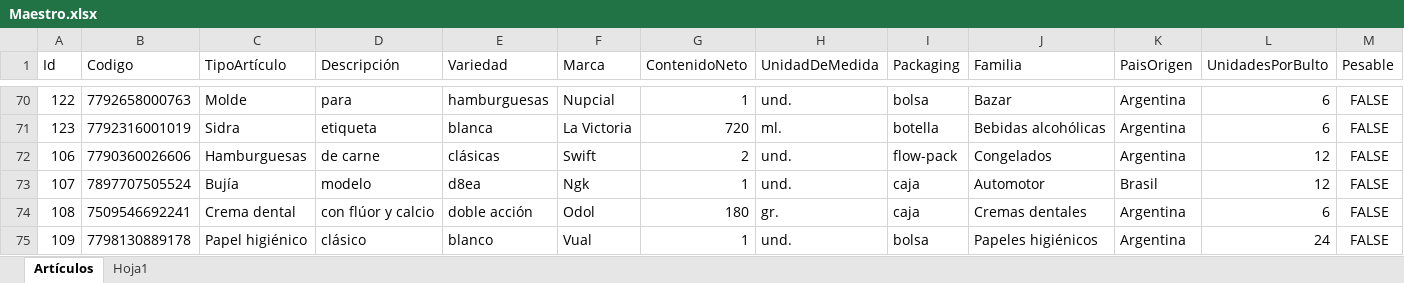
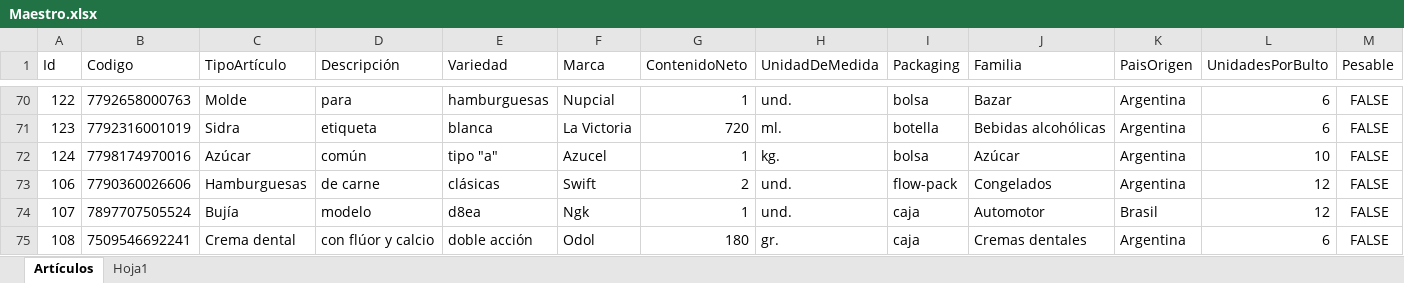
Before and after one commit to Juampita/Comercios, an Excel workbook: Maestro.xlsx, sheet Artículos, drawn as a sheet; only a part is shown, gaps mark what is left out; the shorter side is filled out with more unchanged rows; values as stored, in another font and other column widths than the file's, no borders; rows hold the shown columns only; the diff names each change by its address in the sheet, - before the commit and + after, or states it on an @@ line.

```diff
--- a/Maestro.xlsx (sheet Artículos)
+++ b/Maestro.xlsx (sheet Artículos)
+row 72: 124 | 7798174970016 | Azúcar | común | tipo "a" | Azucel | 1 | kg. | bolsa | Azúcar | Argentina | 10 | FALSE
```
Also changed, not shown: 1 other file.
